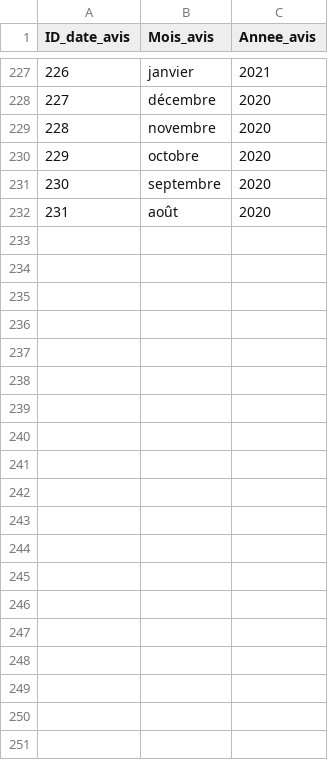
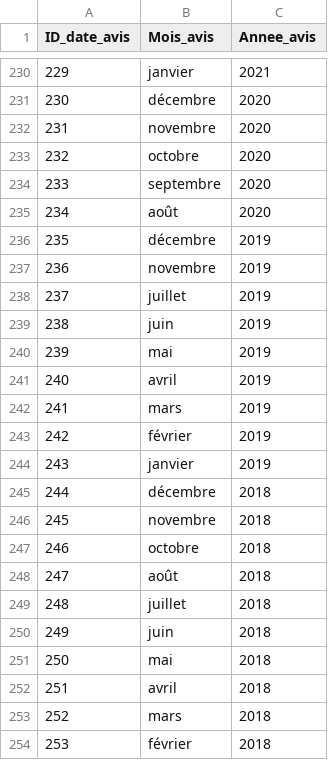
Before and after one commit to AntoGrd/Text-Mining-for-Disneyland, a CSV file: tables/tab_date_avis.csv, drawn as a sheet; only a part is shown, gaps mark what is left out; addresses are those after the commit; the diff covers the shown part only; the diff names each change by its address in the sheet, - before the commit and + after, or states it on an @@ line.

```diff
--- a/tables/tab_date_avis.csv
+++ b/tables/tab_date_avis.csv
@@ column A (ID_date_avis) renumbered between rows 230 and 235 @@
+row 236: 235 | décembre | 2019
+row 237: 236 | novembre | 2019
+row 238: 237 | juillet | 2019
+row 239: 238 | juin | 2019
+row 240: 239 | mai | 2019
+row 241: 240 | avril | 2019
+row 242: 241 | mars | 2019
+row 243: 242 | février | 2019
+row 244: 243 | janvier | 2019
+row 245: 244 | décembre | 2018
+row 246: 245 | novembre | 2018
+row 247: 246 | octobre | 2018
+row 248: 247 | août | 2018
+row 249: 248 | juillet | 2018
+row 250: 249 | juin | 2018
+row 251: 250 | mai | 2018
+row 252: 251 | avril | 2018
+row 253: 252 | mars | 2018
+row 254: 253 | février | 2018
```
Also changed, not shown: 19 added rows elsewhere in this file, tables/tab_date_sejour.csv, 2 other files.
